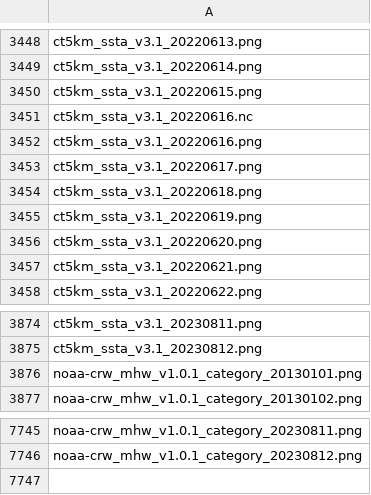
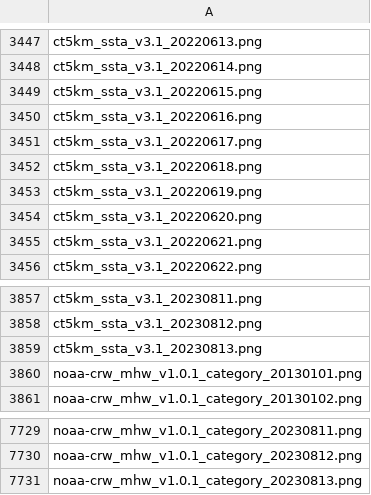
Before and after one commit to HakaiInstitute/ssta_images, a CSV file: dist/names.csv, drawn as a sheet; only a part is shown, gaps mark what is left out; the diff covers the shown part only.

```diff
--- a/dist/names.csv
+++ b/dist/names.csv
@@ -3450,3 +3449,2 @@ ct5km_ssta_v3.1_20220614.png,
 ct5km_ssta_v3.1_20220615.png,
-ct5km_ssta_v3.1_20220616.nc,
 ct5km_ssta_v3.1_20220616.png,
@@ -3875,2 +3858,3 @@ ct5km_ssta_v3.1_20230811.png,
 ct5km_ssta_v3.1_20230812.png,
+ct5km_ssta_v3.1_20230813.png,
 noaa-crw_mhw_v1.0.1_category_20130101.png,
@@ -7746,0 +7731 @@ noaa-crw_mhw_v1.0.1_category_20230812.png
+noaa-crw_mhw_v1.0.1_category_20230813.png
```
Also changed, not shown: 16 removed rows elsewhere in this file, static/names.csv, 45 other files.
